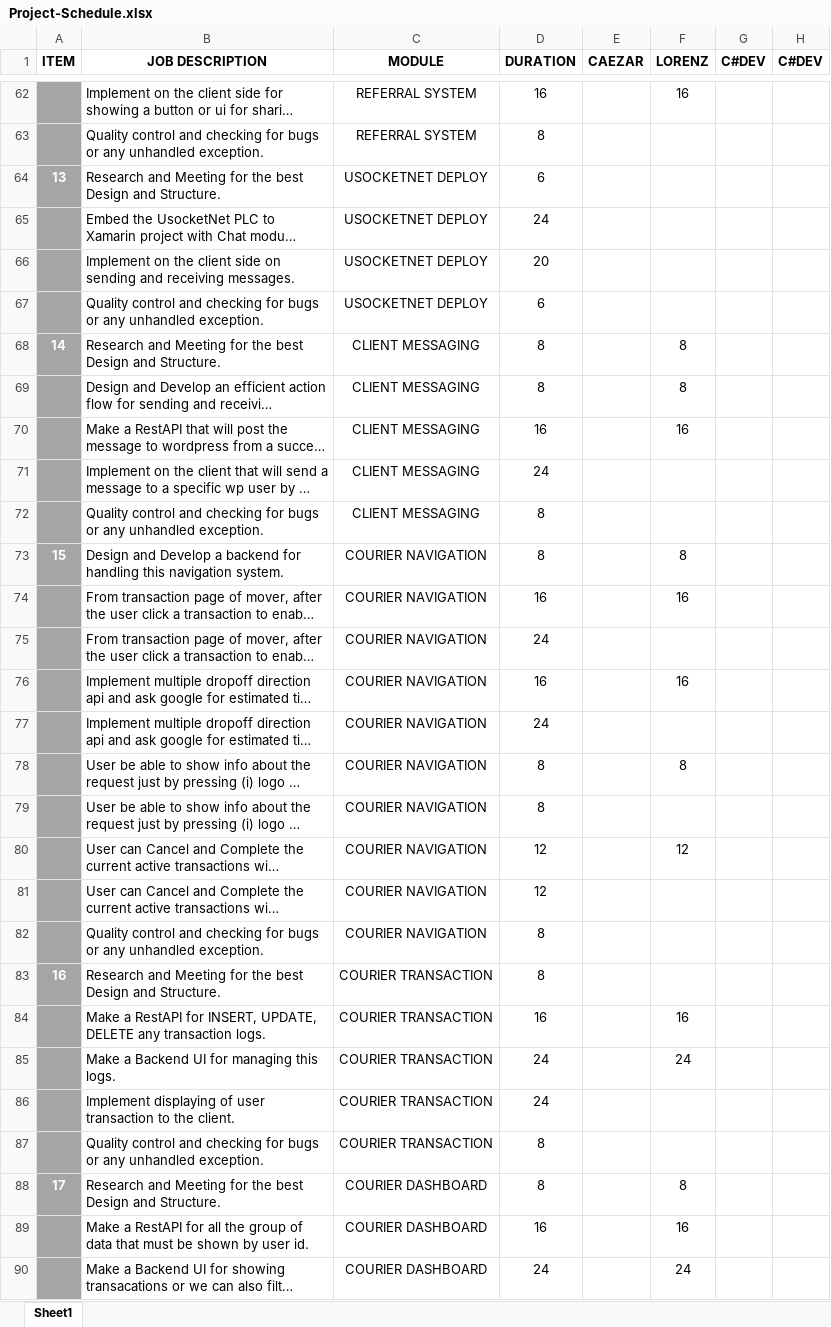
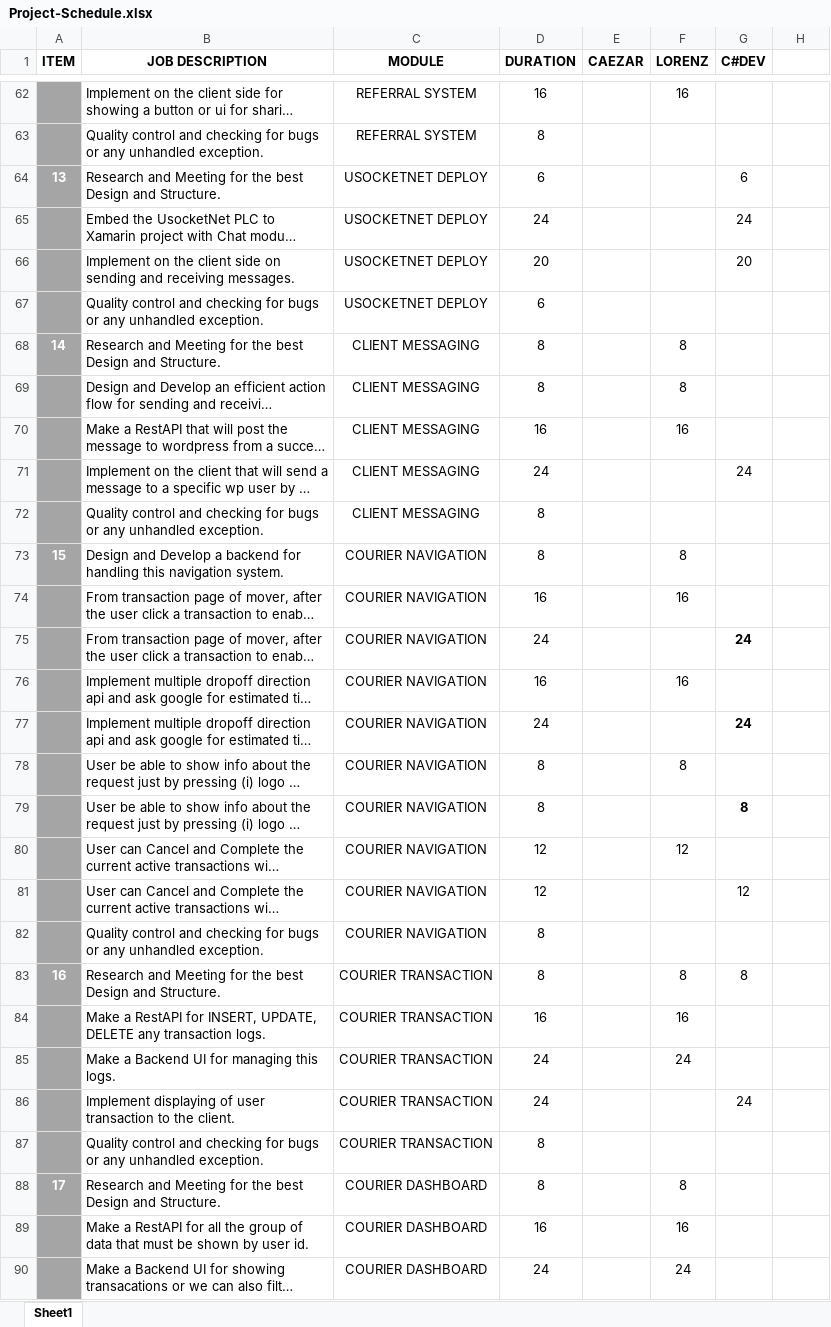
Before and after one commit to Pasabuy-App/Xamarin-App, an Excel workbook: docs/Project-Schedule.xlsx, sheet Sheet1, drawn as a sheet; only a part is shown, gaps mark what is left out; long unchanged cells end in …; values as stored, in another font and other column widths than the file's, no borders; the diff covers the shown part only; the diff names each change by its address in the sheet, - before the commit and + after, or states it on an @@ line.

Commit message:
Updated the Project Schedule and Forecast -> Facebook post template.

```diff
--- a/docs/Project-Schedule.xlsx (sheet Sheet1)
+++ b/docs/Project-Schedule.xlsx (sheet Sheet1)
-H1: C#DEV
+H1: (empty)
-G64 (C#DEV): (empty)
+G64 (C#DEV): 6
-G65 (C#DEV): (empty)
+G65 (C#DEV): 24
-G66 (C#DEV): (empty)
+G66 (C#DEV): 20
-G71 (C#DEV): (empty)
+G71 (C#DEV): 24
-G75 (C#DEV): (empty)
+G75 (C#DEV): 24
-G77 (C#DEV): (empty)
+G77 (C#DEV): 24
-G79 (C#DEV): (empty)
+G79 (C#DEV): 8
-G81 (C#DEV): (empty)
+G81 (C#DEV): 12
-F83 (LORENZ): (empty)
+F83 (LORENZ): 8
-G83 (C#DEV): (empty)
+G83 (C#DEV): 8
-G86 (C#DEV): (empty)
+G86 (C#DEV): 24
```
Also changed, not shown: 2 added rows, 1 removed row, 90 edited cells and cell formats elsewhere in this sheet, 2 other files.
